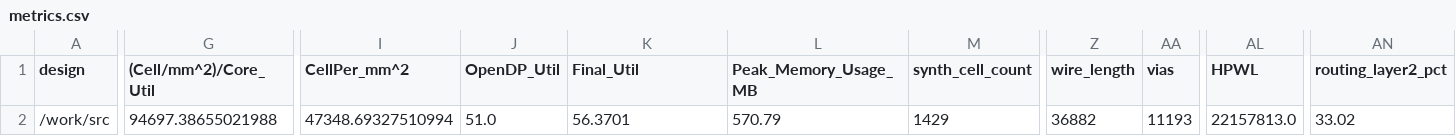
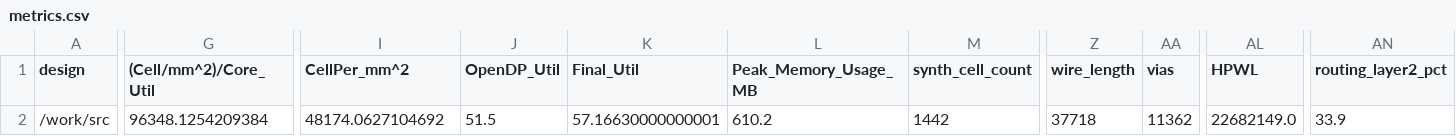
Before and after one commit to TinyTapeout/tinytapeout-07, a CSV file: projects/tt_um_btflv_subleq/stats/metrics.csv, drawn as a sheet; only a part is shown, gaps mark what is left out; the diff covers the shown part only; the diff names each change by its address in the sheet, - before the commit and + after, or states it on an @@ line.

Commit message:
feat: update project tt_um_btflv_subleq from BTFLV/tt07-subleq-fram-cpu
Commit: 07bab2e36185c61102b0ebc22f546fc62394eb2c
Workflow: https://github.com/BTFLV/tt07-subleq-fram-cpu/actions/runs/9332425581

```diff
--- a/projects/tt_um_btflv_subleq/stats/metrics.csv
+++ b/projects/tt_um_btflv_subleq/stats/metrics.csv
-G2 ((Cell/mm^2)/Core_Util): 94697.38655021988
+G2 ((Cell/mm^2)/Core_Util): 96348.1254209384
-I2 (CellPer_mm^2): 47348.69327510994
+I2 (CellPer_mm^2): 48174.0627104692
-J2 (OpenDP_Util): 51.0
+J2 (OpenDP_Util): 51.5
-K2 (Final_Util): 56.3701
+K2 (Final_Util): 57.16630000000001
-L2 (Peak_Memory_Usage_MB): 570.79
+L2 (Peak_Memory_Usage_MB): 610.2
-M2 (synth_cell_count): 1429
+M2 (synth_cell_count): 1442
-Z2 (wire_length): 36882
+Z2 (wire_length): 37718
-AA2 (vias): 11193
+AA2 (vias): 11362
-AL2 (HPWL): 22157813.0
+AL2 (HPWL): 22682149.0
-AN2 (routing_layer2_pct): 33.02
+AN2 (routing_layer2_pct): 33.9
```
Also changed, not shown: 14 edited cells elsewhere in this file, 6 other files.
